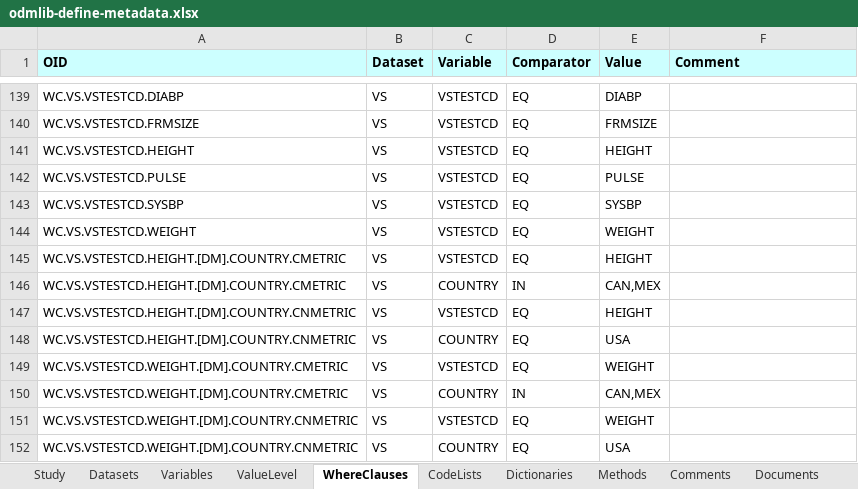
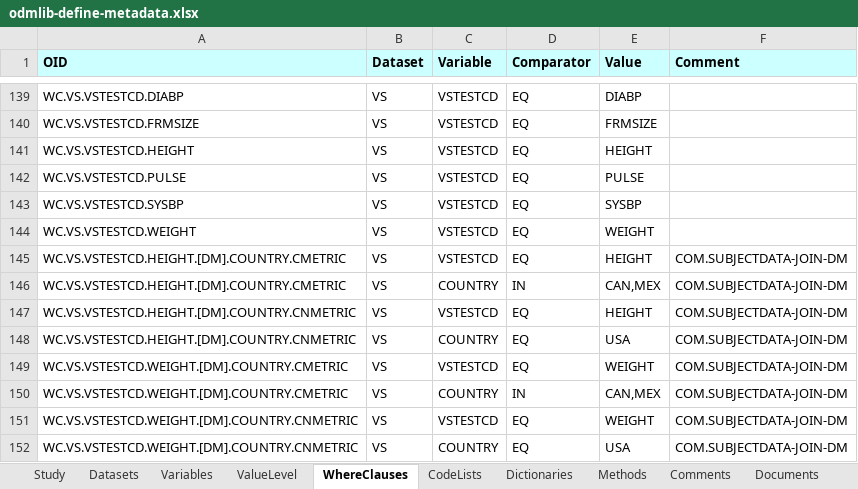
Before and after one commit to swhume/odmlib_examples, an Excel workbook: define2xls/data/odmlib-define-metadata.xlsx, sheet WhereClauses, drawn as a sheet; only a part is shown, gaps mark what is left out; values as stored, in another font and other column widths than the file's, no borders; the diff names each change by its address in the sheet, - before the commit and + after, or states it on an @@ line.

```diff
--- a/define2xls/data/odmlib-define-metadata.xlsx (sheet WhereClauses)
+++ b/define2xls/data/odmlib-define-metadata.xlsx (sheet WhereClauses)
-F145:F152 (Comment): (empty)
+F145:F152 (Comment): COM.SUBJECTDATA-JOIN-DM
```
Also changed, not shown: sheet Variables, sheet ValueLevel, define2-1-to-xlsx/data/odmlib-define-metadata.xlsx, xls2define/data/odmlib-define-metadata.xlsx, 31 other files.
